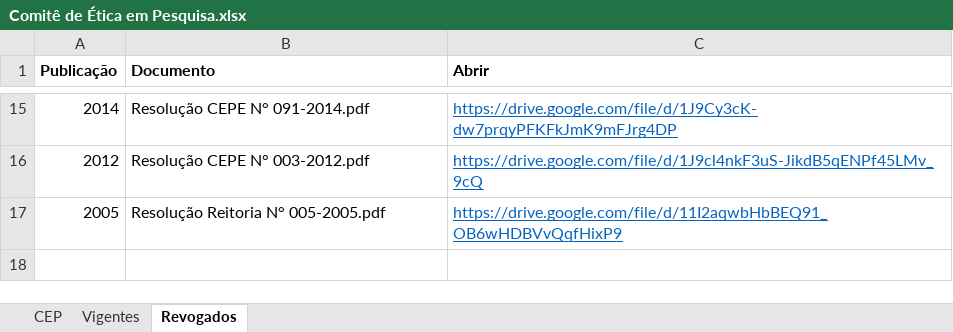
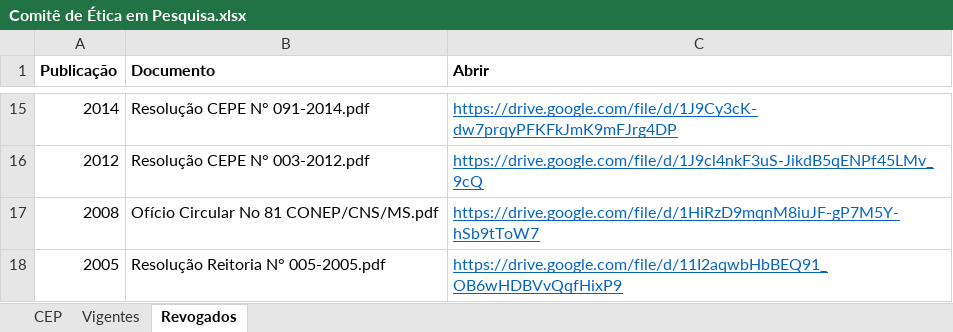
Before and after one commit to ppgcr-unisuam/observatoriocr, an Excel workbook: PPG/Comitê de Ética em Pesquisa.xlsx, sheet Revogados, drawn as a sheet; only a part is shown, gaps mark what is left out; values as stored, in another font and other column widths than the file's, no borders; the diff names each change by its address in the sheet, - before the commit and + after, or states it on an @@ line.

```diff
--- a/PPG/Comitê de Ética em Pesquisa.xlsx (sheet Revogados)
+++ b/PPG/Comitê de Ética em Pesquisa.xlsx (sheet Revogados)
+row 17: 2008 | Ofício Circular No 81 CONEP/CNS/MS.pdf | https://drive.google.com/file/d/1HiRzD9mqnM8iuJF-gP7M5Y-hSb9tToW7
```
Also changed, not shown: sheet Vigentes, docs/PPG/Comitê de Ética em Pesquisa.xlsx, 25 other files.
